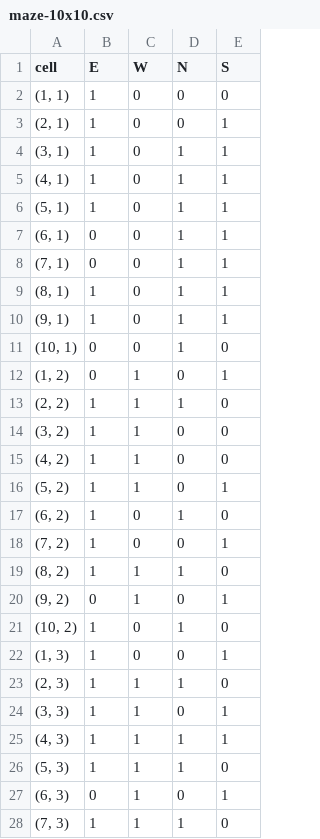
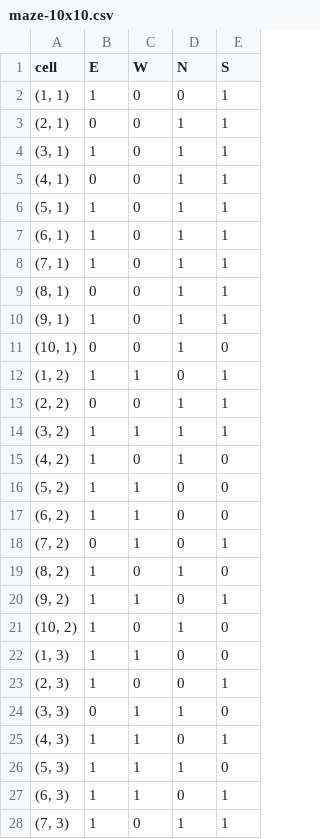
Before and after one commit to hamzzgab/Artificial-Intelligence, a CSV file: Assignment-1/SavedMazes/SearchAlgorithms/maze-10x10.csv, drawn as a sheet; only a part is shown; the diff covers the shown part only.

```diff
--- a/Assignment-1/SavedMazes/SearchAlgorithms/maze-10x10.csv
+++ b/Assignment-1/SavedMazes/SearchAlgorithms/maze-10x10.csv
@@ -1,28 +1,28 @@
   cell  ,E,W,N,S
-"(1, 1)",1,0,0,0
-"(2, 1)",1,0,0,1
+"(1, 1)",1,0,0,1
+"(2, 1)",0,0,1,1
 "(3, 1)",1,0,1,1
-"(4, 1)",1,0,1,1
+"(4, 1)",0,0,1,1
 "(5, 1)",1,0,1,1
-"(6, 1)",0,0,1,1
-"(7, 1)",0,0,1,1
-"(8, 1)",1,0,1,1
+"(6, 1)",1,0,1,1
+"(7, 1)",1,0,1,1
+"(8, 1)",0,0,1,1
 "(9, 1)",1,0,1,1
 "(10, 1)",0,0,1,0
-"(1, 2)",0,1,0,1
-"(2, 2)",1,1,1,0
-"(3, 2)",1,1,0,0
-"(4, 2)",1,1,0,0
-"(5, 2)",1,1,0,1
-"(6, 2)",1,0,1,0
-"(7, 2)",1,0,0,1
-"(8, 2)",1,1,1,0
-"(9, 2)",0,1,0,1
+"(1, 2)",1,1,0,1
+"(2, 2)",0,0,1,1
+"(3, 2)",1,1,1,1
+"(4, 2)",1,0,1,0
+"(5, 2)",1,1,0,0
+"(6, 2)",1,1,0,0
+"(7, 2)",0,1,0,1
+"(8, 2)",1,0,1,0
+"(9, 2)",1,1,0,1
 "(10, 2)",1,0,1,0
-"(1, 3)",1,0,0,1
-"(2, 3)",1,1,1,0
-"(3, 3)",1,1,0,1
-"(4, 3)",1,1,1,1
+"(1, 3)",1,1,0,0
+"(2, 3)",1,0,0,1
+"(3, 3)",0,1,1,0
+"(4, 3)",1,1,0,1
 "(5, 3)",1,1,1,0
-"(6, 3)",0,1,0,1
-"(7, 3)",1,1,1,0
+"(6, 3)",1,1,0,1
+"(7, 3)",1,0,1,1
```
Also changed, not shown: 104 edited cells elsewhere in this file, Assignment-1/SavedMazes/SearchAlgorithms/maze-25x25.csv, Assignment-1/SavedMazes/SearchAlgorithms/maze-50x50.csv, 15 other files.
